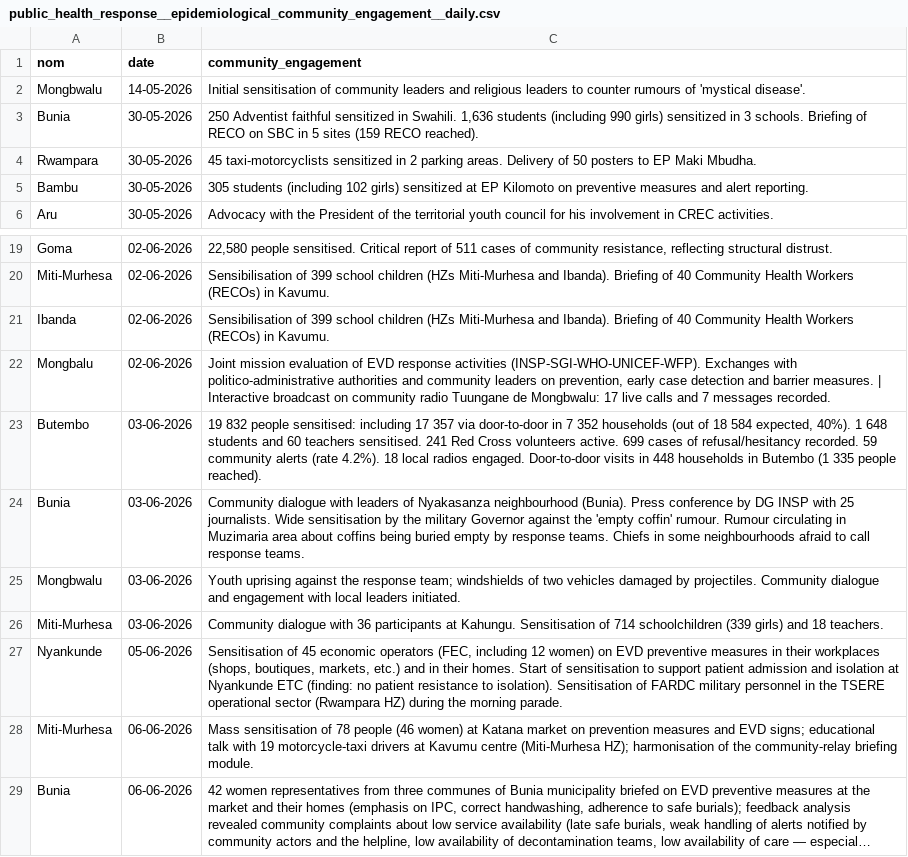
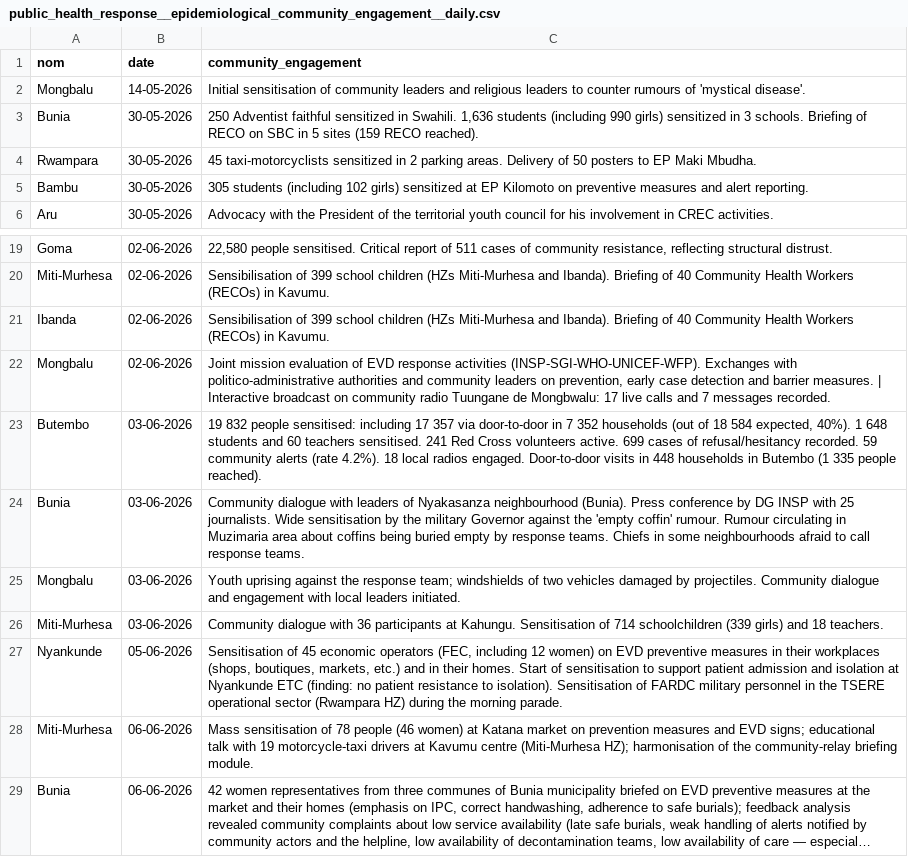
Before and after one commit to INRB-UMIE/BDBV2026-Data, a CSV file: data/public_health_response/processed/public_health_response__epidemiological_community_engagement__daily.csv, drawn as a sheet; only a part is shown, gaps mark what is left out; long unchanged cells end in ….

```diff
--- a/data/public_health_response/processed/public_health_response__epidemiological_community_engagement__daily.csv
+++ b/data/public_health_response/processed/public_health_response__epidemiological_community_engagement__daily.csv
@@ -1,3 +1,3 @@
 nom,date,community_engagement
-Mongbwalu,14-05-2026,"Initial sensitisation of community leaders and religious leaders to counter rumours of 'mystical disease'."
+Mongbalu,14-05-2026,"Initial sensitisation of community leaders and religious leaders to counter rumours of 'mystical disease'."
 Bunia,30-05-2026,"250 Adventist faithful sensitized in Swahili. 1,636 students (including 990 girls) sensitized in 3 schools. Briefing of RECO on SBC in 5 sites (159 RECO reached)."
@@ -24,3 +24,3 @@ Butembo,03-06-2026,"19 832 people sensitised: including 17 357 via door-to-door
 Bunia,03-06-2026,"Community dialogue with leaders of Nyakasanza neighbourhood (Bunia). Press conference by DG INSP with 25 journalists. Wide sensitisation by the military Governor against the 'empty coffin' rumour. Rumour circulating in Muzimaria area about coffins being buried empty by response teams. Chiefs in some neighbourhoods afraid to call response teams."
-Mongbwalu,03-06-2026,"Youth uprising against the response team; windshields of two vehicles damaged by projectiles. Community dialogue and engagement with local leaders initiated."
+Mongbalu,03-06-2026,"Youth uprising against the response team; windshields of two vehicles damaged by projectiles. Community dialogue and engagement with local leaders initiated."
 Miti-Murhesa,03-06-2026,"Community dialogue with 36 participants at Kahungu. Sensitisation of 714 schoolchildren (339 girls) and 18 teachers."
```
Also changed, not shown: data/public_health_response/processed/public_health_response__epidemiological_infection_prevention_controle__daily.csv, data/public_health_response/processed/public_health_response__national_epidemiological_management__daily.csv, 9 other files.
